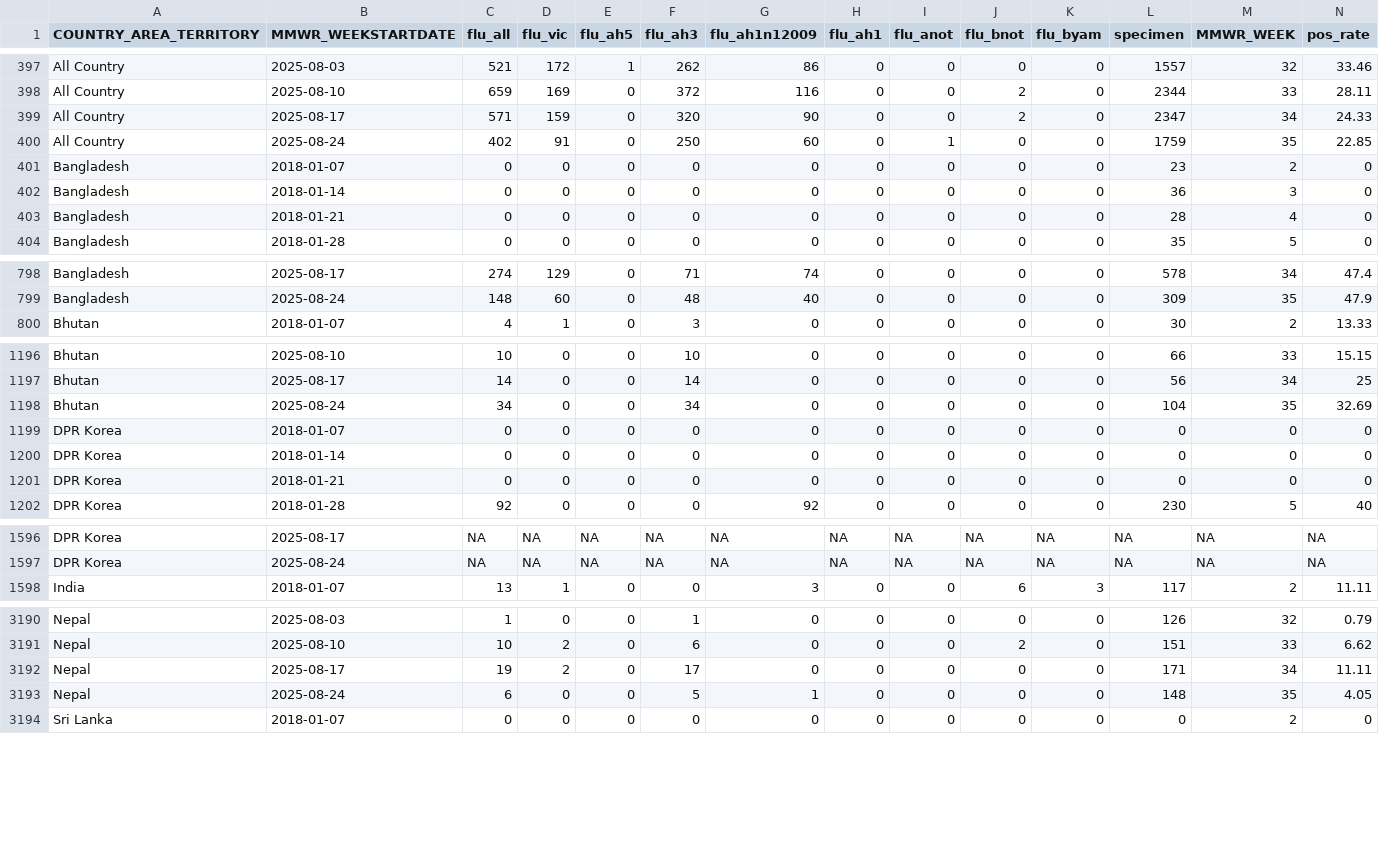
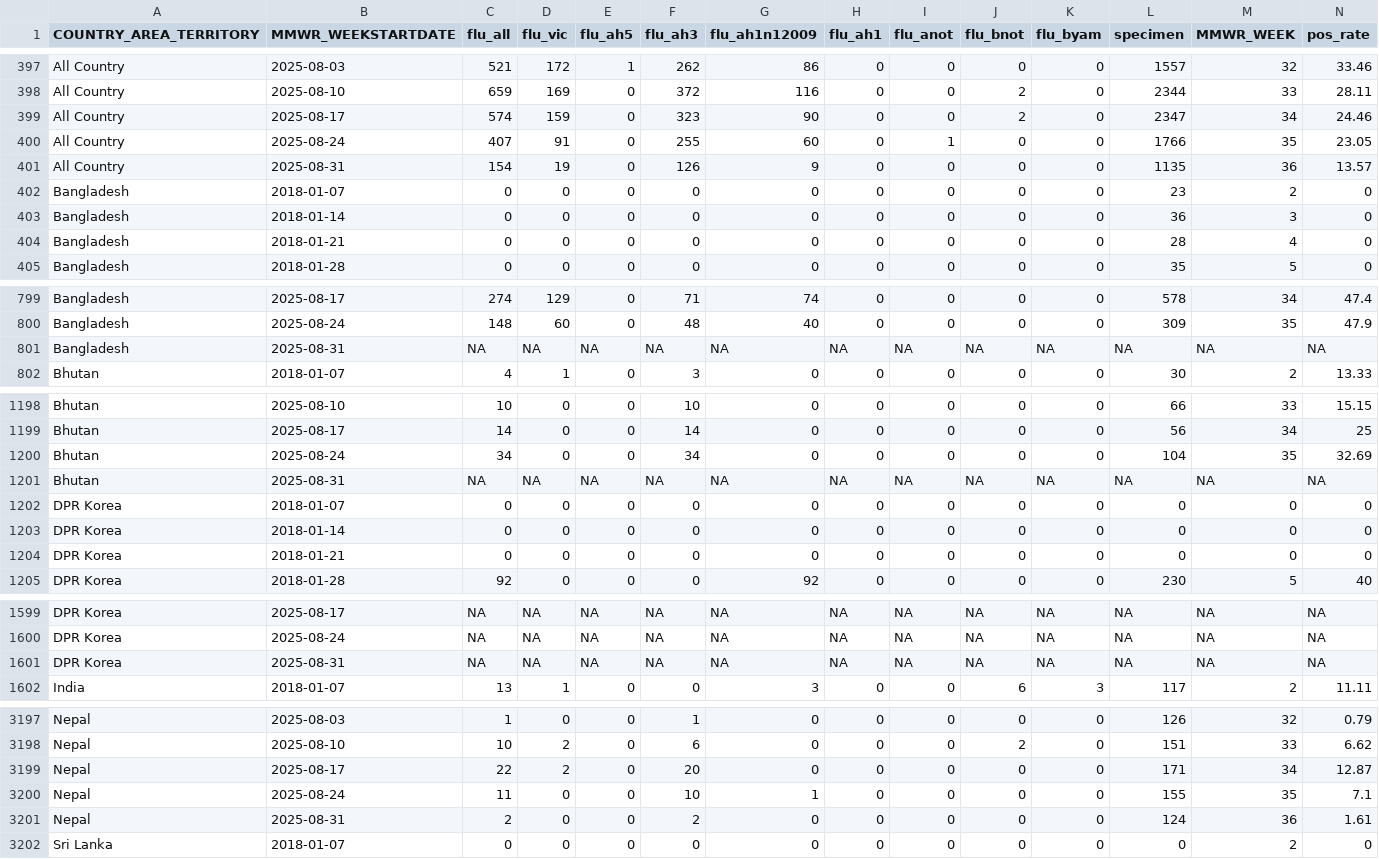
Before and after one commit to Dhihram/WHO_SEAR, a CSV file: Dat/flu_dat_full.csv, drawn as a sheet; only a part is shown, gaps mark what is left out; the diff covers the shown part only.

```diff
--- a/Dat/flu_dat_full.csv
+++ b/Dat/flu_dat_full.csv
@@ -398,4 +398,5 @@
 "All Country",2025-08-10,659,169,0,372,116,0,0,2,0,2344,33,28.11
-"All Country",2025-08-17,571,159,0,320,90,0,0,2,0,2347,34,24.33
-"All Country",2025-08-24,402,91,0,250,60,0,1,0,0,1759,35,22.85
+"All Country",2025-08-17,574,159,0,323,90,0,0,2,0,2347,34,24.46
+"All Country",2025-08-24,407,91,0,255,60,0,1,0,0,1766,35,23.05
+"All Country",2025-08-31,154,19,0,126,9,0,0,0,0,1135,36,13.57
 "Bangladesh",2018-01-07,0,0,0,0,0,0,0,0,0,23,2,0
@@ -799,2 +800,3 @@
 "Bangladesh",2025-08-24,148,60,0,48,40,0,0,0,0,309,35,47.9
+"Bangladesh",2025-08-31,NA,NA,NA,NA,NA,NA,NA,NA,NA,NA,NA,NA
 "Bhutan",2018-01-07,4,1,0,3,0,0,0,0,0,30,2,13.33
@@ -1198,2 +1200,3 @@
 "Bhutan",2025-08-24,34,0,0,34,0,0,0,0,0,104,35,32.69
+"Bhutan",2025-08-31,NA,NA,NA,NA,NA,NA,NA,NA,NA,NA,NA,NA
 "DPR Korea",2018-01-07,0,0,0,0,0,0,0,0,0,0,0,0
@@ -1597,2 +1600,3 @@
 "DPR Korea",2025-08-24,NA,NA,NA,NA,NA,NA,NA,NA,NA,NA,NA,NA
+"DPR Korea",2025-08-31,NA,NA,NA,NA,NA,NA,NA,NA,NA,NA,NA,NA
 "India",2018-01-07,13,1,0,0,3,0,0,6,3,117,2,11.11
@@ -3191,4 +3198,5 @@
 "Nepal",2025-08-10,10,2,0,6,0,0,0,2,0,151,33,6.62
-"Nepal",2025-08-17,19,2,0,17,0,0,0,0,0,171,34,11.11
-"Nepal",2025-08-24,6,0,0,5,1,0,0,0,0,148,35,4.05
+"Nepal",2025-08-17,22,2,0,20,0,0,0,0,0,171,34,12.87
+"Nepal",2025-08-24,11,0,0,10,1,0,0,0,0,155,35,7.1
+"Nepal",2025-08-31,2,0,0,2,0,0,0,0,0,124,36,1.61
 "Sri Lanka",2018-01-07,0,0,0,0,0,0,0,0,0,0,2,0
```
Also changed, not shown: 6 added rows and 12 edited cells elsewhere in this file, 1 other file.
